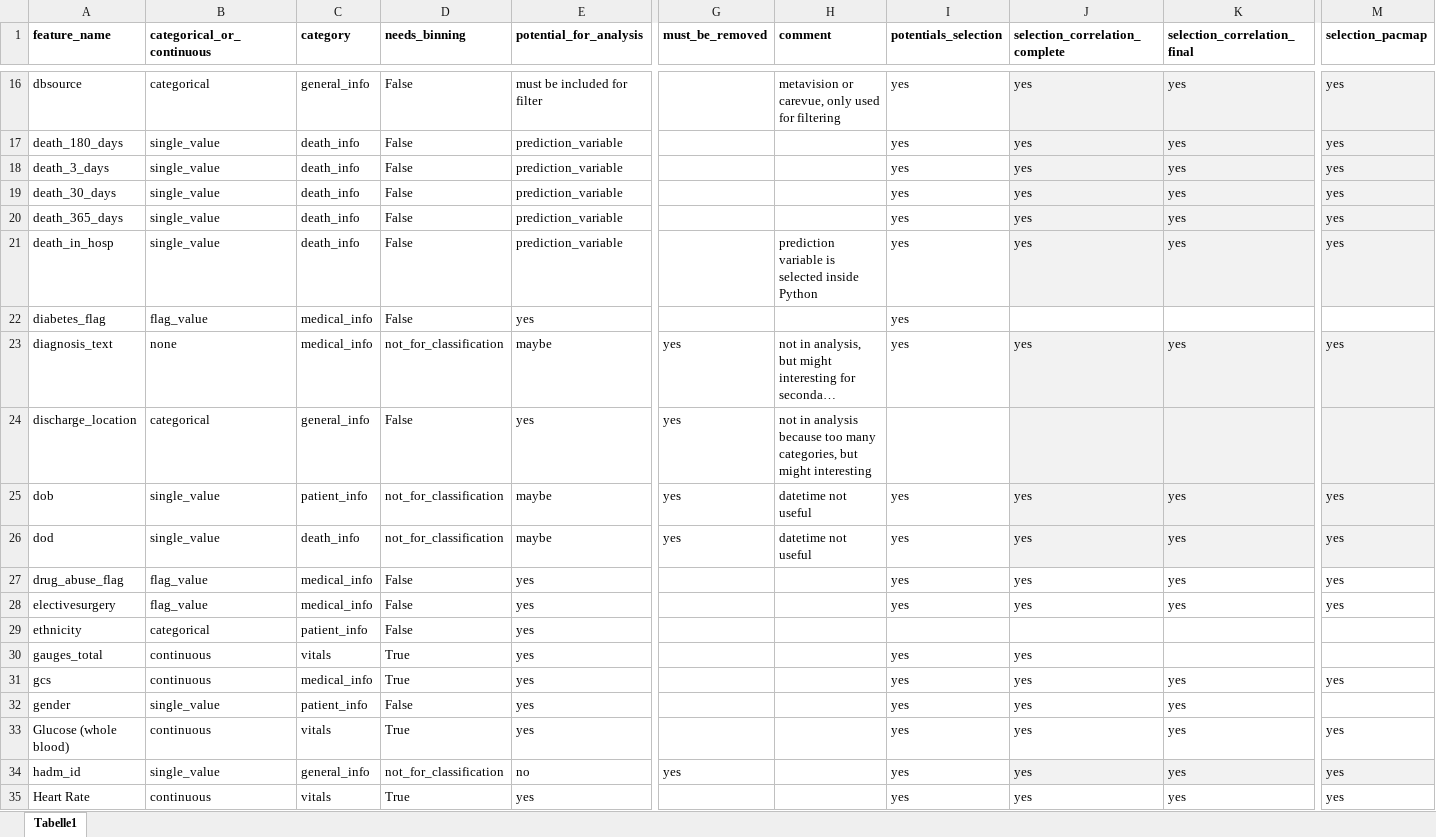
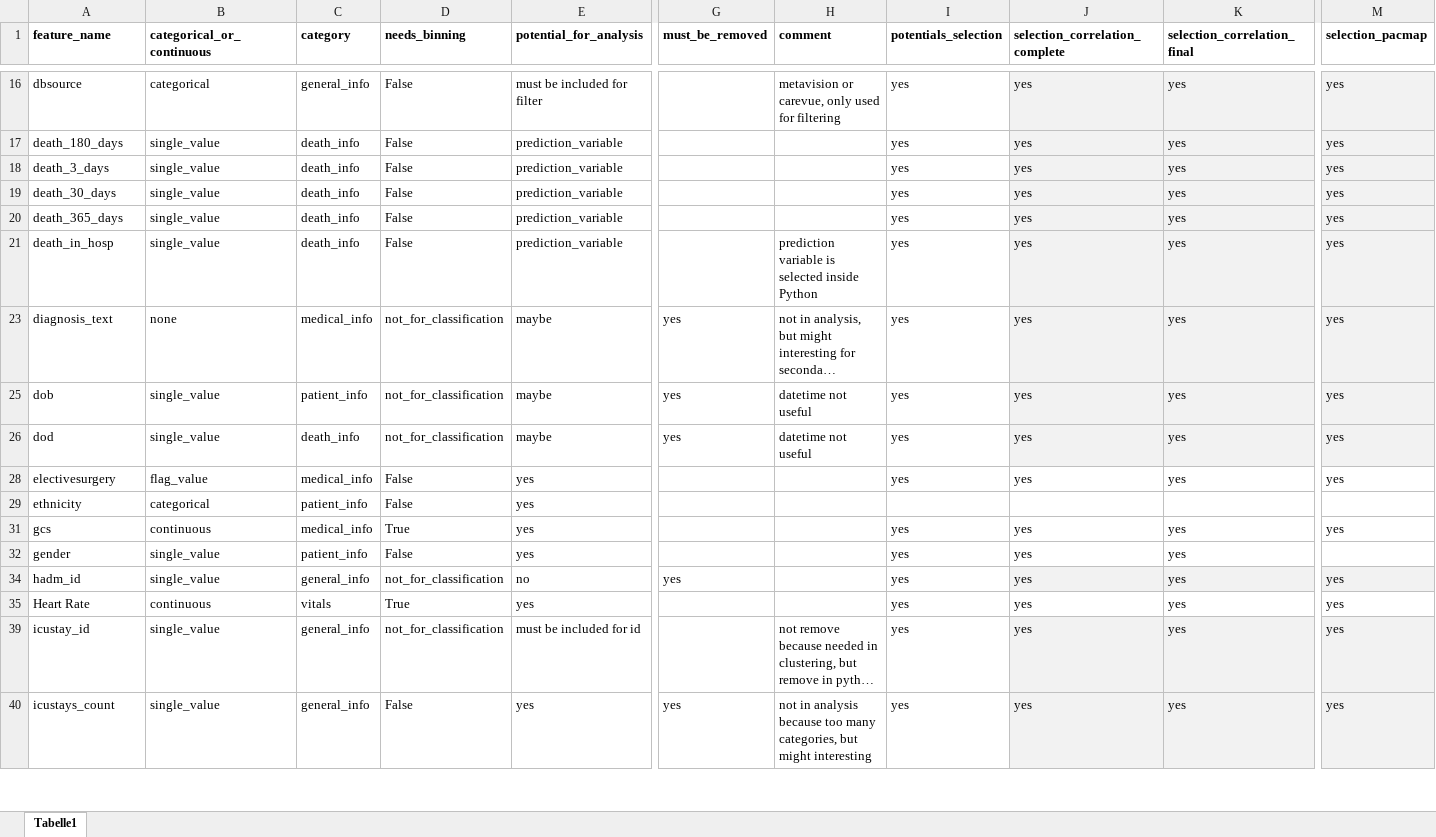
Before and after one commit to JayVeezy1/MA_thesis, an Excel workbook: supplements/feature_preprocessing_table.xlsx, sheet Tabelle1, drawn as a sheet; only a part is shown, gaps mark what is left out; the shorter side is filled out with more unchanged rows; long unchanged cells end in …; values as stored, in another font and other column widths than the file's, no borders; rows hold the shown columns only; the diff covers the shown part only; the diff names each change by its address in the sheet, - before the commit and + after, or states it on an @@ line.

```diff
--- a/supplements/feature_preprocessing_table.xlsx (sheet Tabelle1)
+++ b/supplements/feature_preprocessing_table.xlsx (sheet Tabelle1)
@@ row 22 hidden: diabetes_flag | flag_value | medical_info | False | yes |  |  | yes @@
@@ row 24 hidden: discharge_location | categorical | general_info | False | yes | yes | not in analysis because too many categories, but might interesting @@
@@ row 27 hidden: drug_abuse_flag | flag_value | medical_info | False | yes |  |  | yes | yes | yes | yes @@
@@ row 30 hidden: gauges_total | continuous | vitals | True | yes |  |  | yes | yes @@
@@ row 33 hidden: Glucose (whole blood) | continuous | vitals | True | yes |  |  | yes | yes | yes | yes @@
```
Also changed, not shown: 27 hidden or unhidden rows elsewhere in this sheet, 3 other files.
